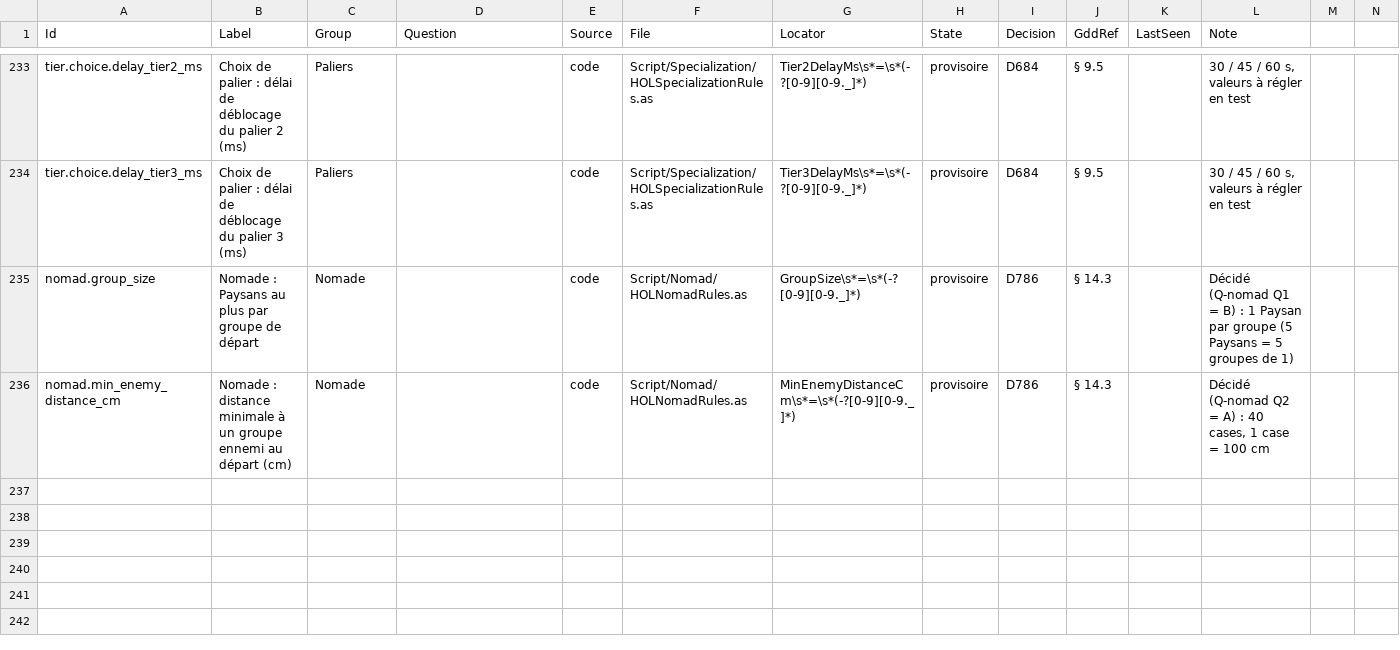
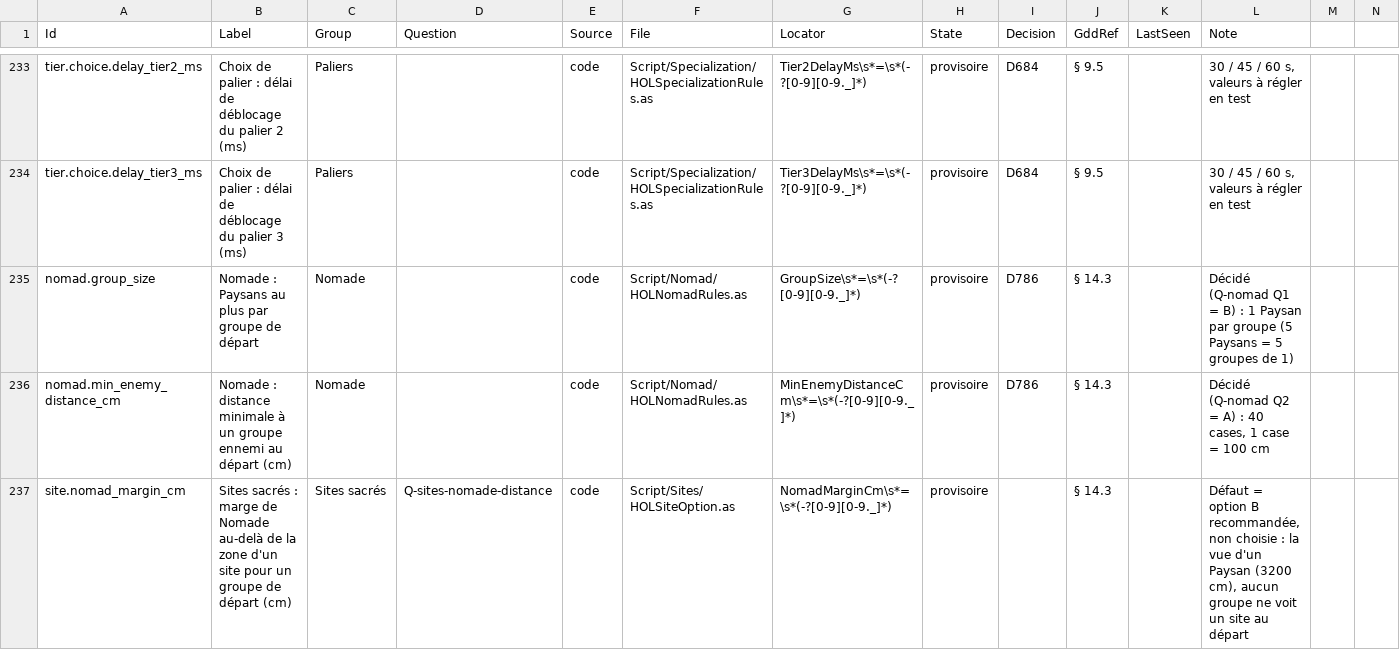
Before and after one commit to esdragor/MyCrusader, a CSV file: Tools/Data/ValueSheet.csv, drawn as a sheet; only a part is shown, gaps mark what is left out.

Commit message:
Value sheet: provisional Nomad margin beyond a sacred site's zone (Q-sites-nomade-distance)

```diff
--- a/Tools/Data/ValueSheet.csv
+++ b/Tools/Data/ValueSheet.csv
@@ -236 +236,2 @@ nomad.group_size,Nomade : Paysans au plus par groupe de départ,Nomade,,code,Scr
 nomad.min_enemy_distance_cm,Nomade : distance minimale à un groupe ennemi au départ (cm),Nomade,,code,Script/Nomad/HOLNomadRules.as,MinEnemyDistanceCm\s*=\s*(-?[0-9][0-9._]*),provisoire,D786,§ 14.3,,"Décidé (Q-nomad Q2 = A) : 40 cases, 1 case = 100 cm"
+site.nomad_margin_cm,Sites sacrés : marge de Nomade au-delà de la zone d'un site pour un groupe de départ (cm),Sites sacrés,Q-sites-nomade-distance,code,Script/Sites/HOLSiteOption.as,NomadMarginCm\s*=\s*(-?[0-9][0-9._]*),provisoire,,§ 14.3,,"Défaut = option B recommandée, non choisie : la vue d'un Paysan (3200 cm), aucun groupe ne voit un site au départ"
```
